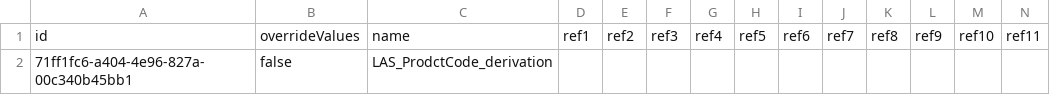
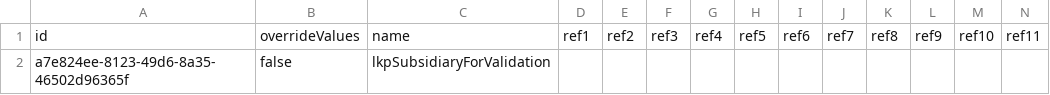
Before and after one commit to dinehskt/BOOMI_TEST, a CSV file: com/boomi/.csv, drawn as a sheet; only a part is shown; removed rows and columns are numbered as before the commit, all else as after; rows hold the shown columns only; the diff names each change by its address in the sheet, - before the commit and + after, or states it on an @@ line.

Commit message:
my commit message

```diff
--- a/com/boomi/.csv
+++ b/com/boomi/.csv
-row 2: 71ff1fc6-a404-4e96-827a-00c340b45bb1 | false | LAS_ProdctCode_derivation
+row 2: a7e824ee-8123-49d6-8a35-46502d96365f | false | lkpSubsidiaryForValidation
```
